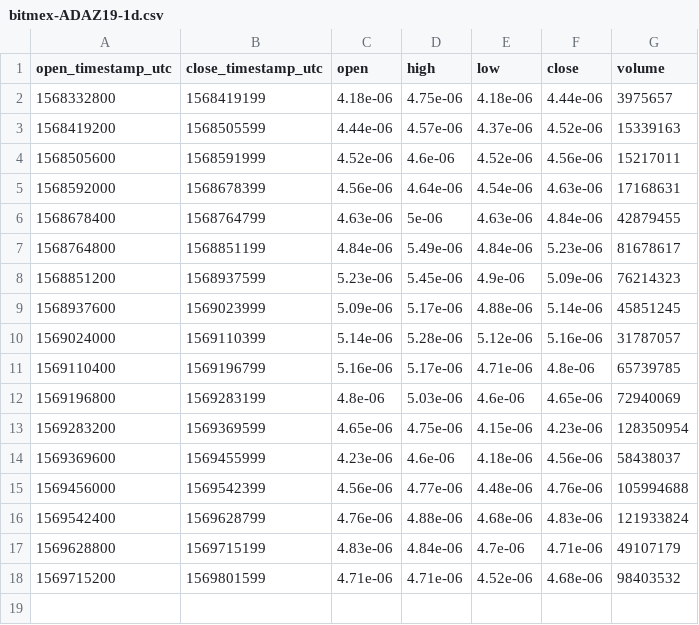
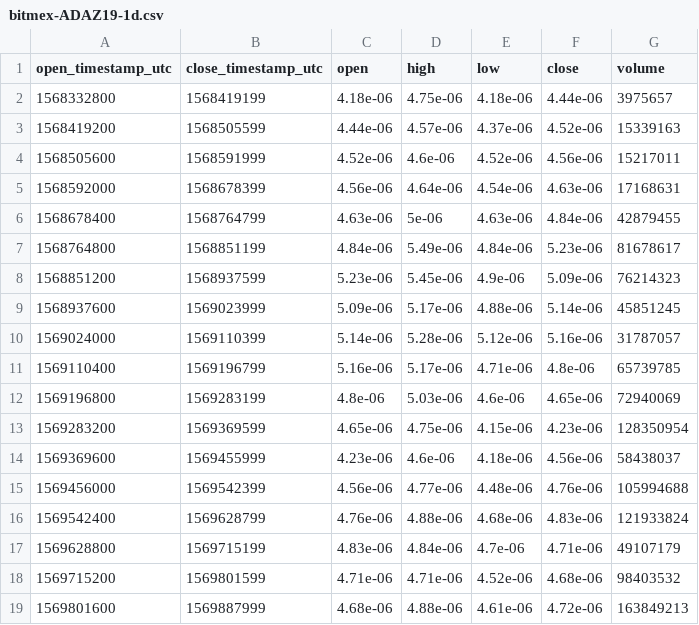
Before and after one commit to cryptobigbro/bitmex-ADAZ19, a CSV file: bitmex-ADAZ19-1d.csv, drawn as a sheet; the diff names each change by its address in the sheet, - before the commit and + after, or states it on an @@ line.

```diff
--- a/bitmex-ADAZ19-1d.csv
+++ b/bitmex-ADAZ19-1d.csv
+row 19: 1569801600 | 1569887999 | 4.68e-06 | 4.88e-06 | 4.61e-06 | 4.72e-06 | 163849213
```
Also changed, not shown: bitmex-ADAZ19-1h.csv, 1 other file.
